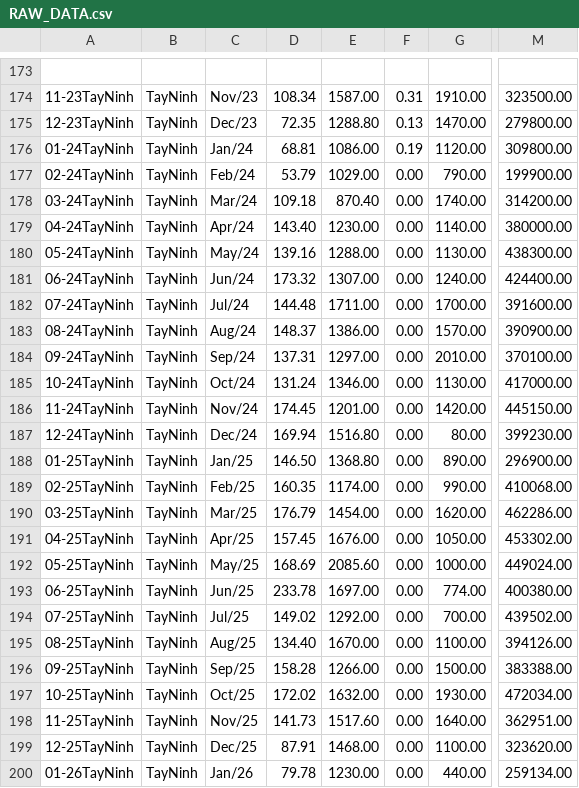
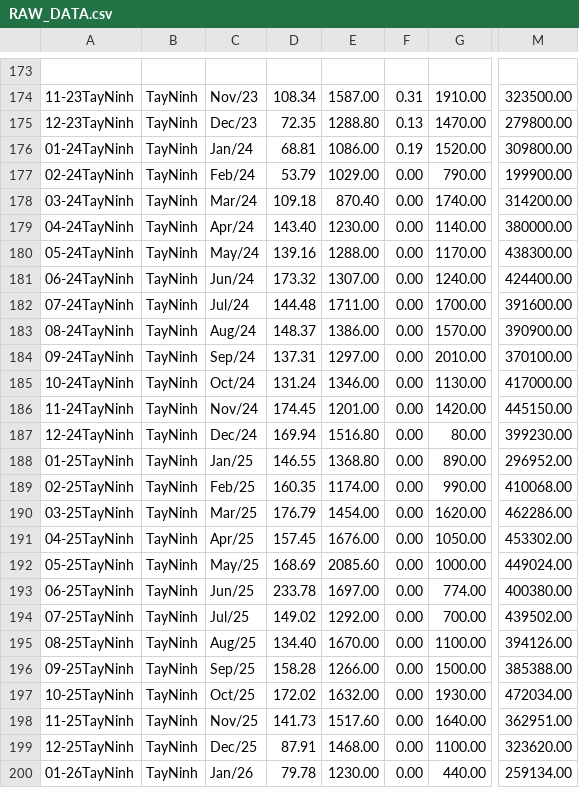
Before and after one commit to vu386270-viccla/GHG-Intersnack, a CSV file: scripts/RAW_DATA.csv, drawn as a sheet; only a part is shown, gaps mark what is left out; the diff names each change by its address in the sheet, - before the commit and + after, or states it on an @@ line.

Commit message:
data: reconcile all 4 factories MIS vs DB (PT, LA, TN, Tuti) 2021-2026

```diff
--- a/scripts/RAW_DATA.csv
+++ b/scripts/RAW_DATA.csv
-G176: 1120.00
+G176: 1520.00
-G180: 1130.00
+G180: 1170.00
-D188: 146.50
+D188: 146.55
-M188: 296900.00
+M188: 296952.00
-M196: 383388.00
+M196: 385388.00
```
Also changed, not shown: 21 other files.
